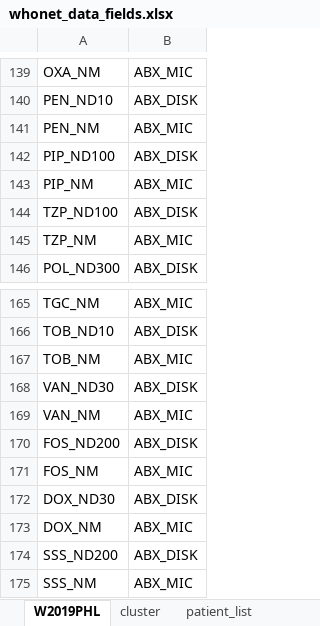
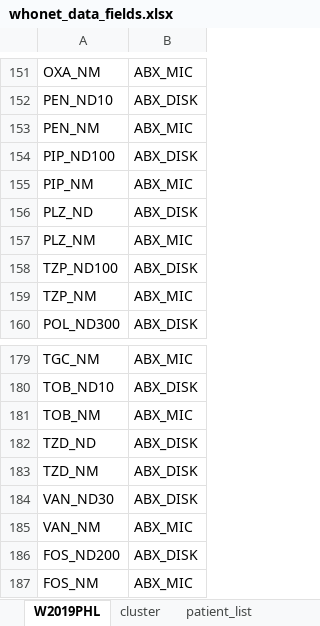
Before and after one commit to arsp-dev/dmu_sys, an Excel workbook: whonet/static/whonet_xl/whonet_data_fields.xlsx, sheet W2019PHL, drawn as a sheet; only a part is shown, gaps mark what is left out; the shorter side is filled out with more unchanged rows; values as stored, in another font and other column widths than the file's, no borders; the diff covers the shown part only; the diff names each change by its address in the sheet, - before the commit and + after, or states it on an @@ line.

```diff
--- a/whonet/static/whonet_xl/whonet_data_fields.xlsx (sheet W2019PHL)
+++ b/whonet/static/whonet_xl/whonet_data_fields.xlsx (sheet W2019PHL)
+row 156: PLZ_ND | ABX_DISK
+row 157: PLZ_NM | ABX_MIC
+row 182: TZD_ND | ABX_DISK
+row 183: TZD_NM | ABX_DISK
```
Also changed, not shown: 12 added rows elsewhere in this sheet, whonet/static/whonet_xl/whonet_codes_location_2020.xlsx, whonet/static/whonet_xl/whonet_data_summary_referred_2023.xlsx, 6 other files.
